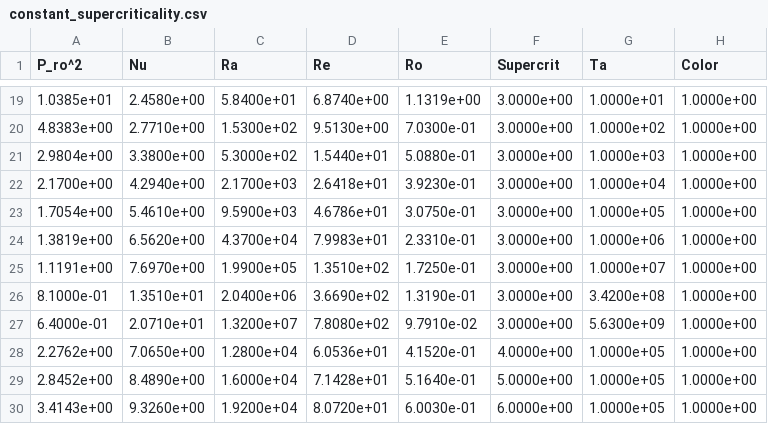
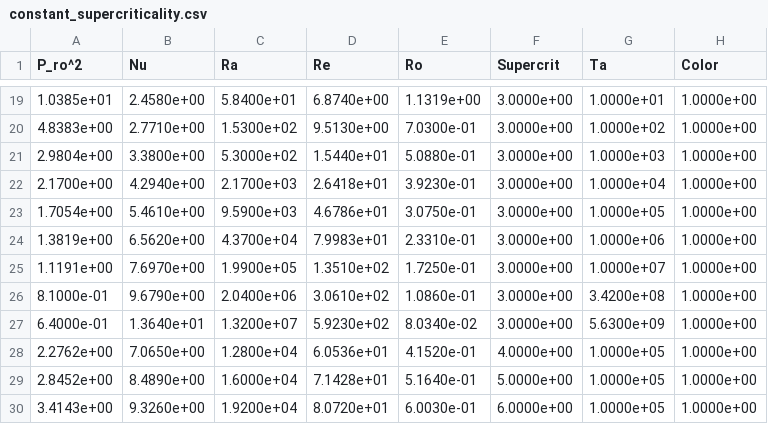
Before and after one commit to evanhanders/predicting_rossby_paper2018, a CSV file: data/constant_supercriticality.csv, drawn as a sheet; only a part is shown, gaps mark what is left out.

```diff
--- a/data/constant_supercriticality.csv
+++ b/data/constant_supercriticality.csv
@@ -25,4 +25,4 @@ P_ro^2    , Nu        , Ra        , Re        , Ro        , Supercrit , Ta
 1.1191e+00, 7.6970e+00, 1.9900e+05, 1.3510e+02, 1.7250e-01, 3.0000e+00, 1.0000e+07, 1.0000e+00
-8.1000e-01, 1.3510e+01, 2.0400e+06, 3.6690e+02, 1.3190e-01, 3.0000e+00, 3.4200e+08, 1.0000e+00
-6.4000e-01, 2.0710e+01, 1.3200e+07, 7.8080e+02, 9.7910e-02, 3.0000e+00, 5.6300e+09, 1.0000e+00
+8.1000e-01, 9.6790e+00, 2.0400e+06, 3.0610e+02, 1.0860e-01, 3.0000e+00, 3.4200e+08, 1.0000e+00
+6.4000e-01, 1.3640e+01, 1.3200e+07, 5.9230e+02, 8.0340e-02, 3.0000e+00, 5.6300e+09, 1.0000e+00
 2.2762e+00, 7.0650e+00, 1.2800e+04, 6.0536e+01, 4.1520e-01, 4.0000e+00, 1.0000e+05, 1.0000e+00
```
Also changed, not shown: 7 other files.
